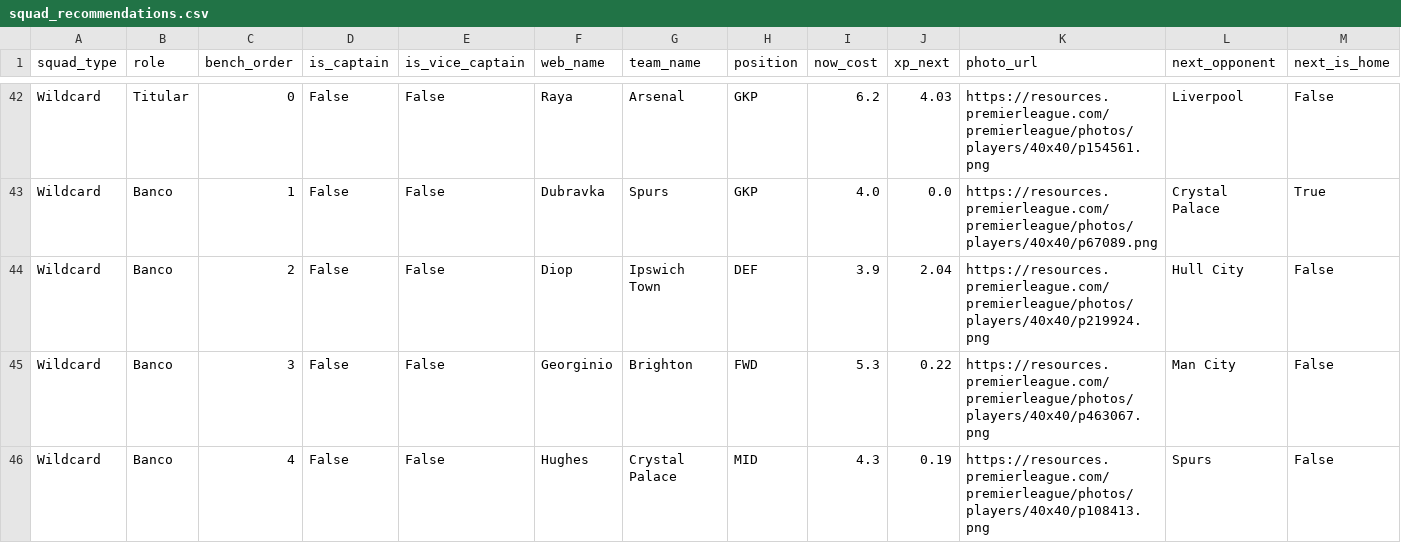
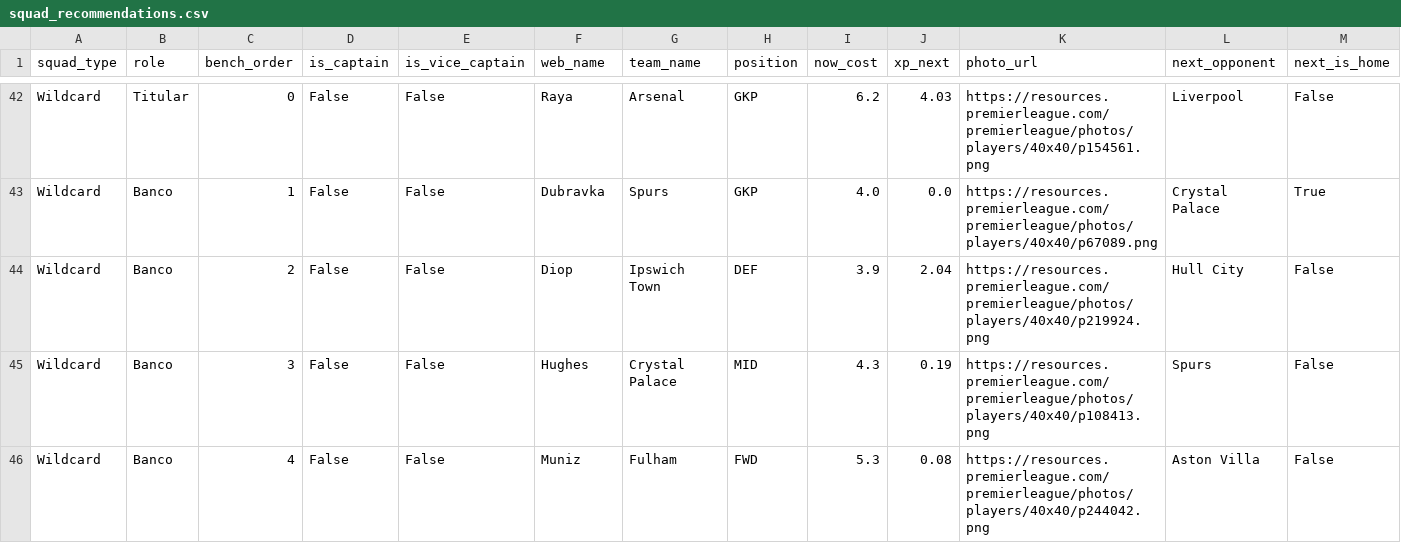
Before and after one commit to vinilop1114/gameweek-lab, a CSV file: data/processed/squad_recommendations.csv, drawn as a sheet; only a part is shown, gaps mark what is left out; removed rows and columns are numbered as before the commit, all else as after; rows hold the shown columns only; the diff names each change by its address in the sheet, - before the commit and + after, or states it on an @@ line.

```diff
--- a/data/processed/squad_recommendations.csv
+++ b/data/processed/squad_recommendations.csv
-row 45: Wildcard | Banco | 3 | False | False | Georginio | Brighton | FWD | 5.3 | 0.22 | https://resources.premierleague.com/premierleague/photos/players/40x40/p463067.png | Man City | False
-C45 (bench_order): 4
+C45 (bench_order): 3
+row 46: Wildcard | Banco | 4 | False | False | Muniz | Fulham | FWD | 5.3 | 0.08 | https://resources.premierleague.com/premierleague/photos/players/40x40/p244042.png | Aston Villa | False
```
Also changed, not shown: data/processed/players.csv, data/processed/players_scored.csv, 2 other files.
